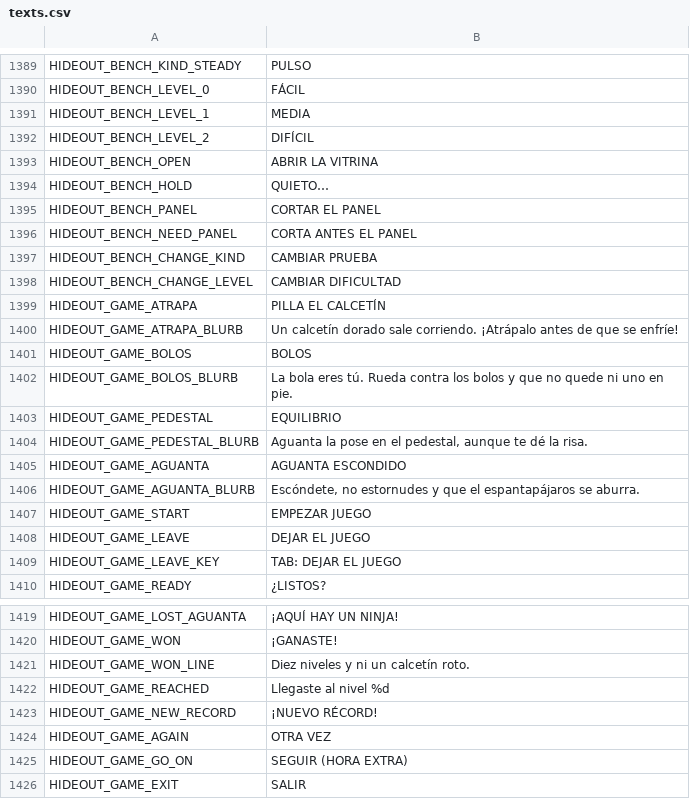
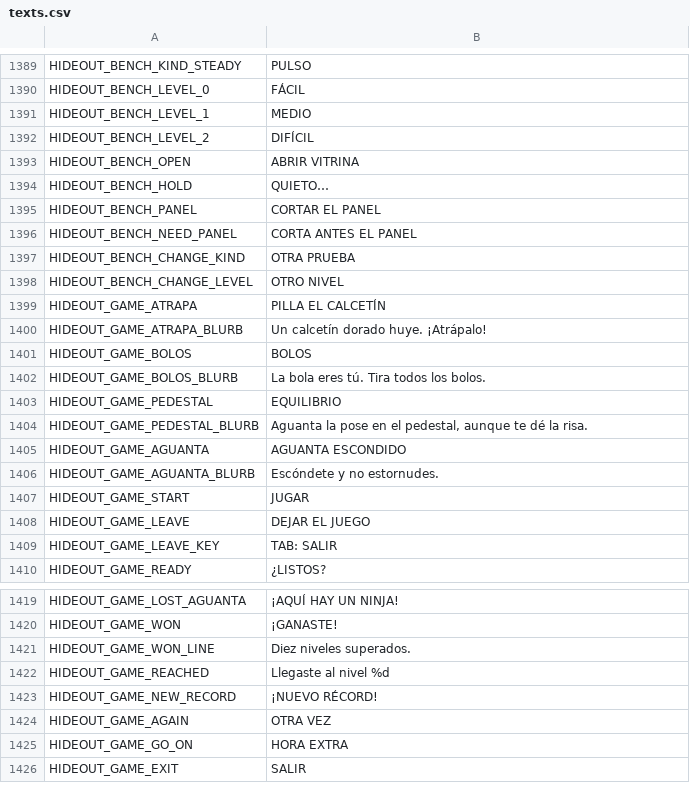
Before and after one commit to didelco/ladron, a CSV file: locale/texts.csv, drawn as a sheet; only a part is shown, gaps mark what is left out; the diff covers the shown part only.

```diff
--- a/locale/texts.csv
+++ b/locale/texts.csv
@@ -1405,5 +1405,5 @@ HIDEOUT_BENCH_KIND_STEADY,PULSO
 HIDEOUT_BENCH_LEVEL_0,FÁCIL
-HIDEOUT_BENCH_LEVEL_1,MEDIA
+HIDEOUT_BENCH_LEVEL_1,MEDIO
 HIDEOUT_BENCH_LEVEL_2,DIFÍCIL
-HIDEOUT_BENCH_OPEN,ABRIR LA VITRINA
+HIDEOUT_BENCH_OPEN,ABRIR VITRINA
 HIDEOUT_BENCH_HOLD,QUIETO…
@@ -1411,8 +1411,8 @@ HIDEOUT_BENCH_PANEL,CORTAR EL PANEL
 HIDEOUT_BENCH_NEED_PANEL,CORTA ANTES EL PANEL
-HIDEOUT_BENCH_CHANGE_KIND,CAMBIAR PRUEBA
-HIDEOUT_BENCH_CHANGE_LEVEL,CAMBIAR DIFICULTAD
+HIDEOUT_BENCH_CHANGE_KIND,OTRA PRUEBA
+HIDEOUT_BENCH_CHANGE_LEVEL,OTRO NIVEL
 HIDEOUT_GAME_ATRAPA,PILLA EL CALCETÍN
-HIDEOUT_GAME_ATRAPA_BLURB,Un calcetín dorado sale corriendo. ¡Atrápalo antes de que se enfríe!
+HIDEOUT_GAME_ATRAPA_BLURB,Un calcetín dorado huye. ¡Atrápalo!
 HIDEOUT_GAME_BOLOS,BOLOS
-HIDEOUT_GAME_BOLOS_BLURB,La bola eres tú. Rueda contra los bolos y que no quede ni uno en pie.
+HIDEOUT_GAME_BOLOS_BLURB,La bola eres tú. Tira todos los bolos.
 HIDEOUT_GAME_PEDESTAL,EQUILIBRIO
@@ -1420,6 +1420,6 @@ HIDEOUT_GAME_PEDESTAL_BLURB,"Aguanta la pose en el pedestal, aunque te dé la ri
 HIDEOUT_GAME_AGUANTA,AGUANTA ESCONDIDO
-HIDEOUT_GAME_AGUANTA_BLURB,"Escóndete, no estornudes y que el espantapájaros se aburra."
-HIDEOUT_GAME_START,EMPEZAR JUEGO
+HIDEOUT_GAME_AGUANTA_BLURB,Escóndete y no estornudes.
+HIDEOUT_GAME_START,JUGAR
 HIDEOUT_GAME_LEAVE,DEJAR EL JUEGO
-HIDEOUT_GAME_LEAVE_KEY,TAB: DEJAR EL JUEGO
+HIDEOUT_GAME_LEAVE_KEY,TAB: SALIR
 HIDEOUT_GAME_READY,¿LISTOS?
@@ -1435,3 +1435,3 @@ HIDEOUT_GAME_LOST_AGUANTA,¡AQUÍ HAY UN NINJA!
 HIDEOUT_GAME_WON,¡GANASTE!
-HIDEOUT_GAME_WON_LINE,Diez niveles y ni un calcetín roto.
+HIDEOUT_GAME_WON_LINE,Diez niveles superados.
 HIDEOUT_GAME_REACHED,Llegaste al nivel %d
@@ -1439,3 +1439,3 @@ HIDEOUT_GAME_NEW_RECORD,¡NUEVO RÉCORD!
 HIDEOUT_GAME_AGAIN,OTRA VEZ
-HIDEOUT_GAME_GO_ON,SEGUIR (HORA EXTRA)
+HIDEOUT_GAME_GO_ON,HORA EXTRA
 HIDEOUT_GAME_EXIT,SALIR
```
Also changed, not shown: 2 edited cells elsewhere in this file, 5 other files.
